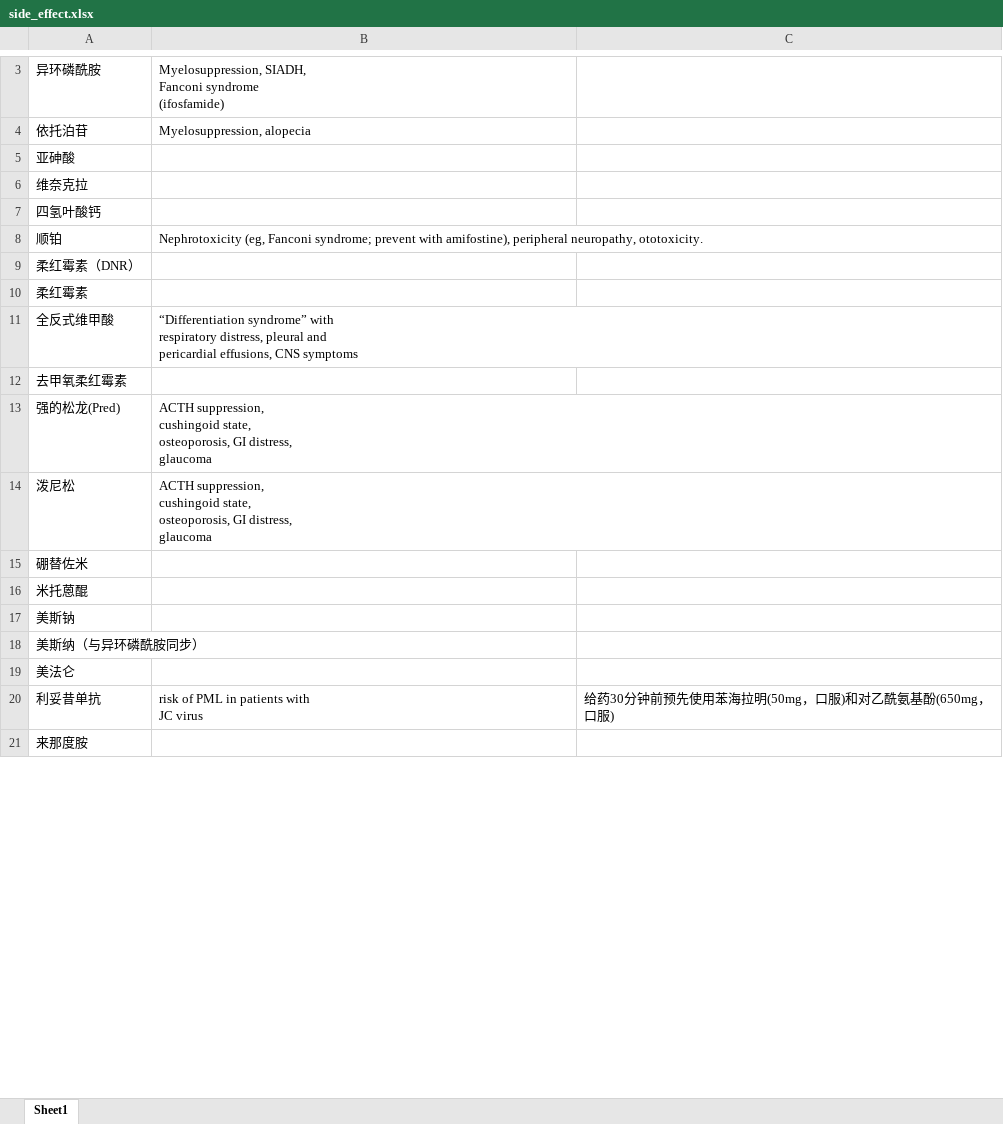
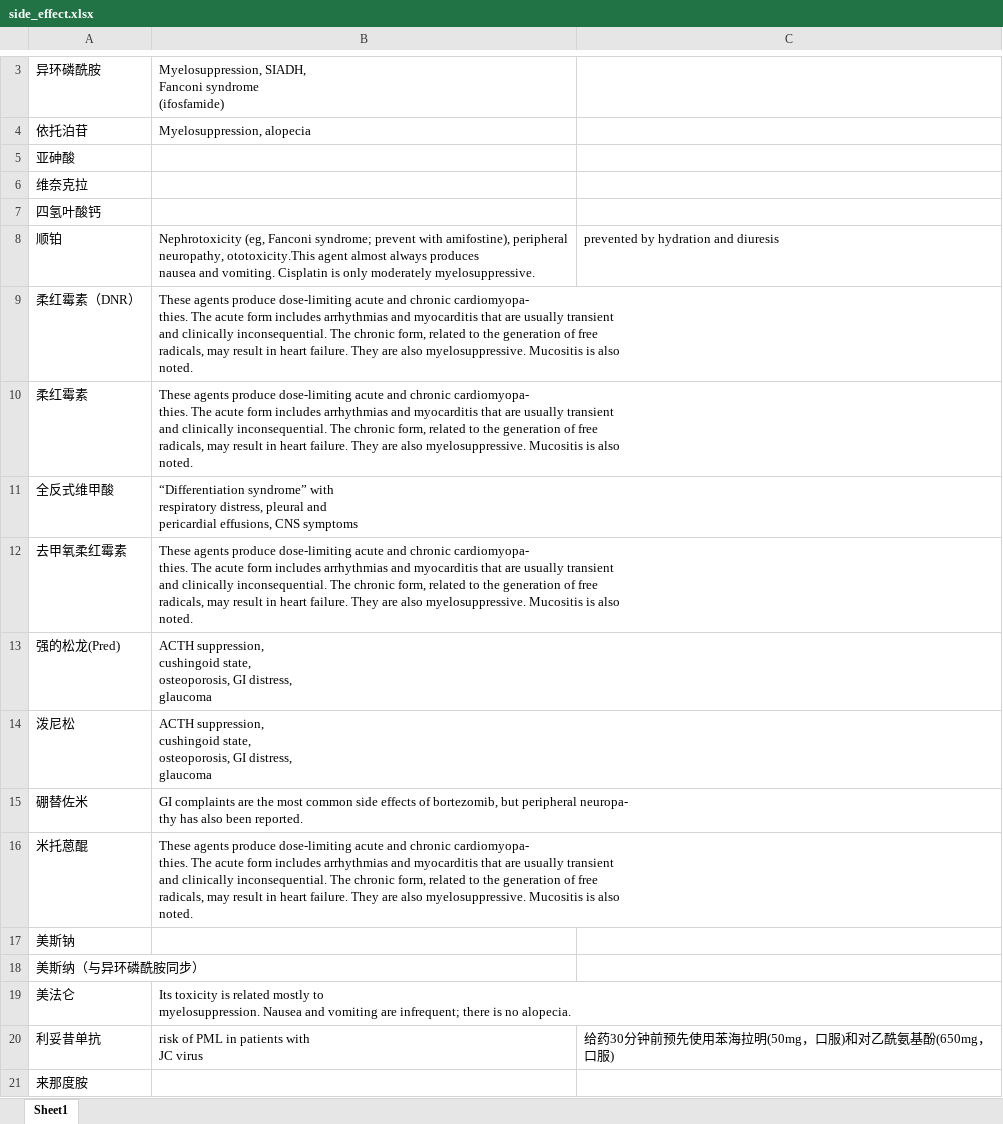
Before and after one commit to rainoffallingstar/hemat_drug_assistant, an Excel workbook: data/side_effect.xlsx, sheet Sheet1, drawn as a sheet; only a part is shown, gaps mark what is left out; values as stored, in another font and other column widths than the file's, no borders; ↵ is a line break in a cell; the diff covers the shown part only; the diff names each change by its address in the sheet, - before the commit and + after, or states it on an @@ line.

Commit message:
Update side_effect.xlsx

```diff
--- a/data/side_effect.xlsx (sheet Sheet1)
+++ b/data/side_effect.xlsx (sheet Sheet1)
-B8: …peripheral neuropathy, ototoxicity.
+B8: …peripheral neuropathy, ototoxicity.This agent almost always produces ↵ nausea and vomiting. Cisplatin is only moderately myelosuppressive.
-C8: (empty)
+C8: prevented by hydration and diuresis
-B9:B10: (empty)
+B9:B10: These agents produce dose-limiting acute and chronic cardiomyopa- ↵ thies. The acute form includes arrhythmias and myocarditis that are usually transient ↵ and clinically inconsequential. The chronic form, related to the generation of free ↵ radicals, may result in heart failure. They are also myelosuppressive. Mucositis is also ↵ noted.
-B12: (empty)
+B12: These agents produce dose-limiting acute and chronic cardiomyopa- ↵ thies. The acute form includes arrhythmias and myocarditis that are usually transient ↵ and clinically inconsequential. The chronic form, related to the generation of free ↵ radicals, may result in heart failure. They are also myelosuppressive. Mucositis is also ↵ noted.
-B15: (empty)
+B15: GI complaints are the most common side effects of bortezomib, but peripheral neuropa- ↵ thy has also been reported.
-B16: (empty)
+B16: These agents produce dose-limiting acute and chronic cardiomyopa- ↵ thies. The acute form includes arrhythmias and myocarditis that are usually transient ↵ and clinically inconsequential. The chronic form, related to the generation of free ↵ radicals, may result in heart failure. They are also myelosuppressive. Mucositis is also ↵ noted.
-B19: (empty)
+B19: Its toxicity is related mostly to ↵ myelosuppression. Nausea and vomiting are infrequent; there is no alopecia.
```
Also changed, not shown: 21 edited cells elsewhere in this sheet.
